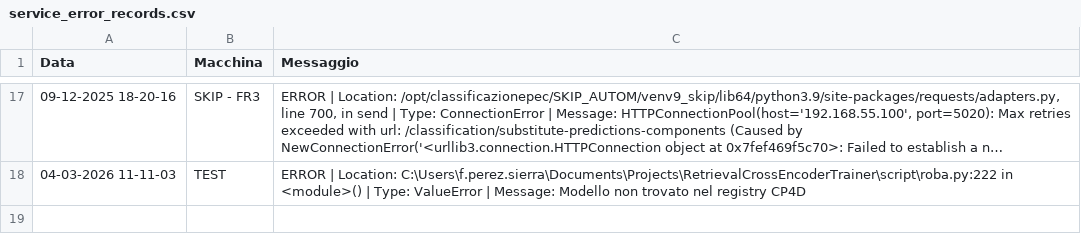
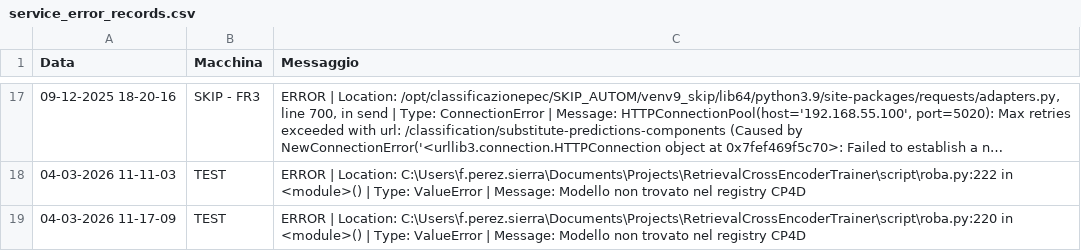
Before and after one commit to SkipAlarm/SkipAutomationAlarm, a CSV file: service_error_records.csv, drawn as a sheet; only a part is shown, gaps mark what is left out; long unchanged cells end in …; the diff names each change by its address in the sheet, - before the commit and + after, or states it on an @@ line.

Commit message:
Server error logged from TEST

```diff
--- a/service_error_records.csv
+++ b/service_error_records.csv
+row 19: 04-03-2026 11-17-09 | TEST | ERROR | Location: C:\Users\f.perez.sierra\Documents\Projects\RetrievalCrossEncoderTrainer\script\roba.py:220 in <module>() | Type: ValueError | Message: Modello non trovato nel registry CP4D
```
